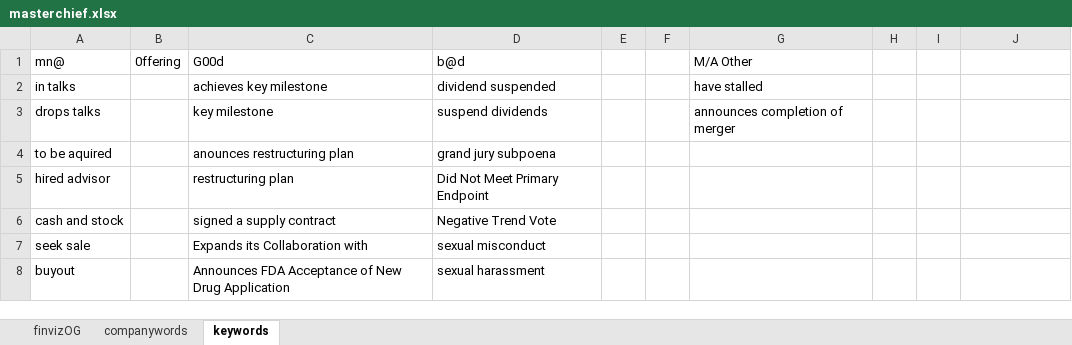
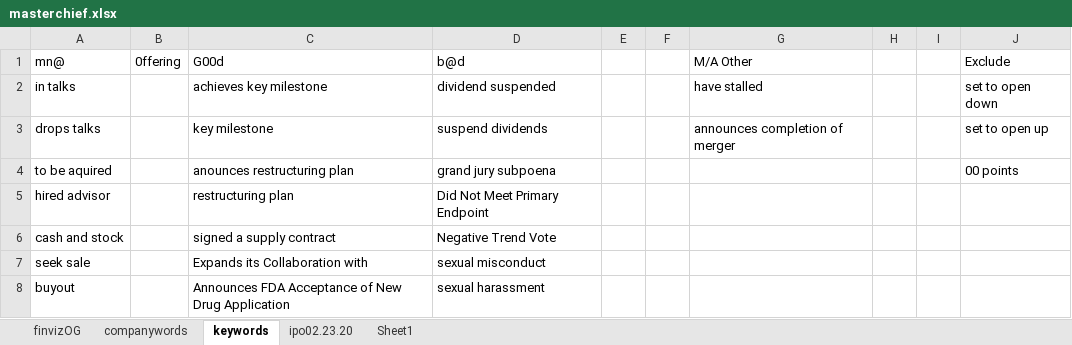
Before and after one commit to jchen97/v1, an Excel workbook: masterchief.xlsx, sheet keywords, drawn as a sheet; only a part is shown; values as stored, in another font and other column widths than the file's, no borders; the diff names each change by its address in the sheet, - before the commit and + after, or states it on an @@ line.

```diff
--- a/masterchief.xlsx (sheet keywords)
+++ b/masterchief.xlsx (sheet keywords)
+sheet tab: ipo02.23.20
+sheet tab: Sheet1
-J1: (empty)
+J1: Exclude
-J2: (empty)
+J2: set to open down
-J3: (empty)
+J3: set to open up
-J4: (empty)
+J4: 00 points
```
Also changed, not shown: sheet companywords, 15 other files.
